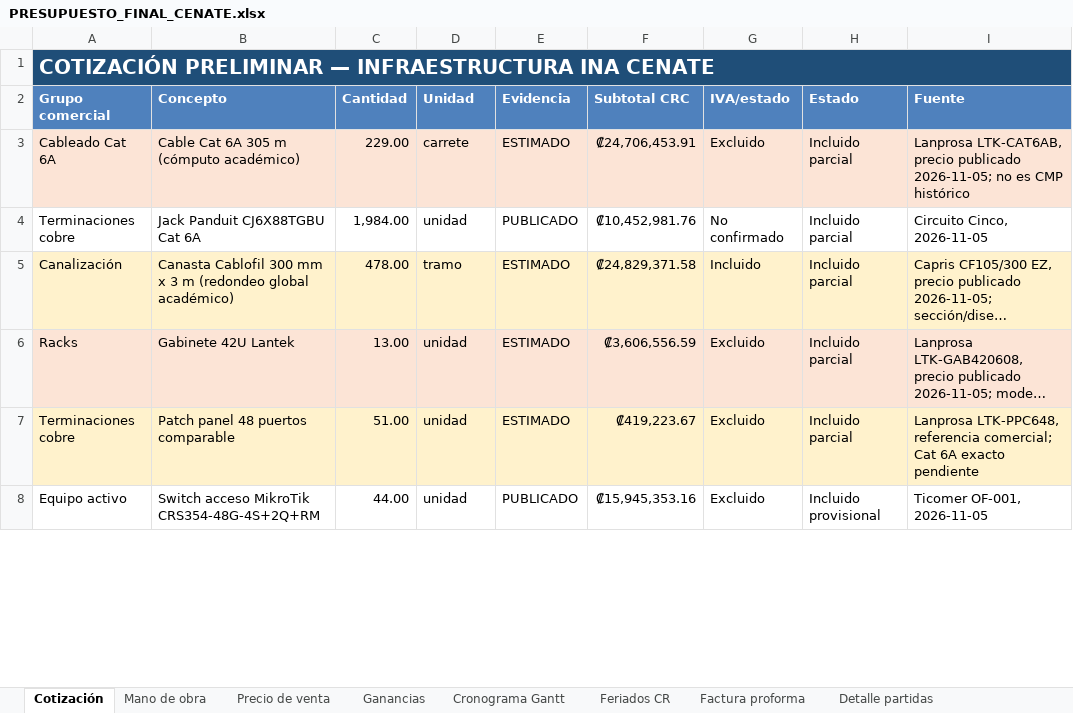
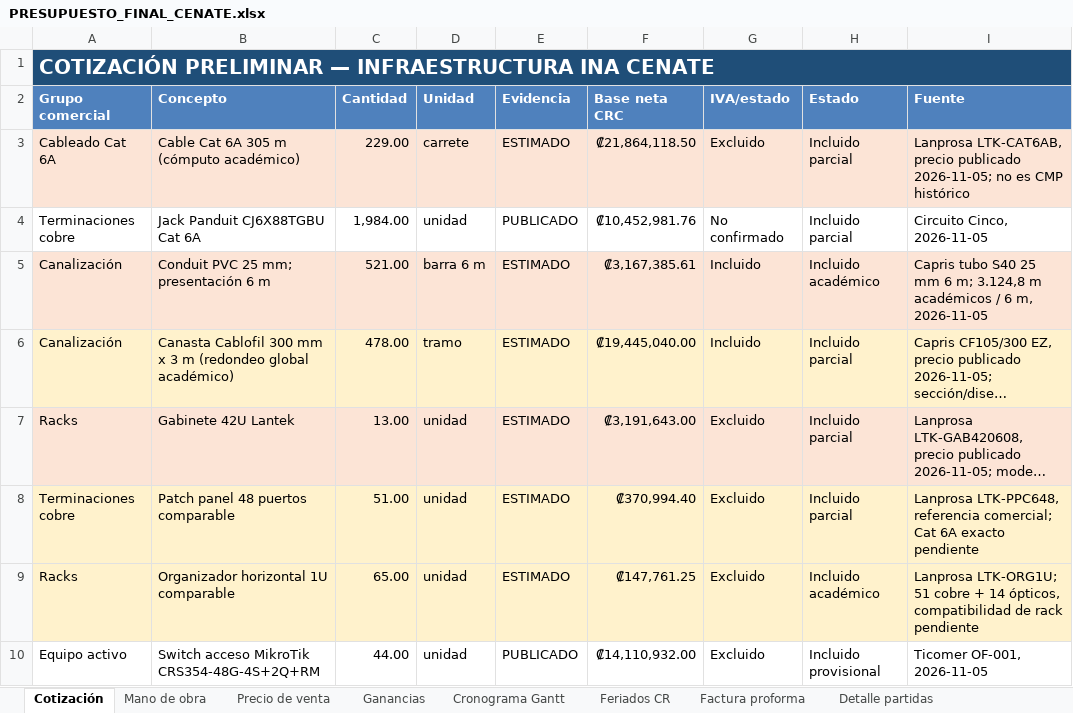
Before and after one commit to Mateo0098/INA_CABLEADO_ESTRUCTURADO_CENATE, an Excel workbook: 08_entrega/CIERRE_AC1_AC2_2026-11-05/PRESUPUESTO_FINAL_CENATE.xlsx, sheet Cotización, drawn as a sheet; only a part is shown; long unchanged cells end in …; values as stored, in another font and other column widths than the file's, no borders; addresses are those after the commit; the diff covers the shown part only; the diff names each change by its address in the sheet, - before the commit and + after, or states it on an @@ line.

```diff
--- a/08_entrega/CIERRE_AC1_AC2_2026-11-05/PRESUPUESTO_FINAL_CENATE.xlsx (sheet Cotización)
+++ b/08_entrega/CIERRE_AC1_AC2_2026-11-05/PRESUPUESTO_FINAL_CENATE.xlsx (sheet Cotización)
-F2: Subtotal CRC
+F2: Base neta CRC
-F3 (Base neta CRC): ₡24,706,453.91
+F3 (Base neta CRC): ₡21,864,118.50
+row 5: Canalización | Conduit PVC 25 mm; presentación 6 m | 521.00 | barra 6 m | ESTIMADO | ₡3,167,385.61 | Incluido | Incluido académico | Capris tubo S40 25 mm 6 m; 3.124,8 m académicos / 6 m, 2026-11-05
-F6 (Base neta CRC): ₡24,829,371.58
+F6 (Base neta CRC): ₡19,445,040.00
-F7 (Base neta CRC): ₡3,606,556.59
+F7 (Base neta CRC): ₡3,191,643.00
-F8 (Base neta CRC): ₡419,223.67
+F8 (Base neta CRC): ₡370,994.40
+row 9: Racks | Organizador horizontal 1U comparable | 65.00 | unidad | ESTIMADO | ₡147,761.25 | Excluido | Incluido académico | Lanprosa LTK-ORG1U; 51 cobre + 14 ópticos, compatibilidad de rack pendiente
-F10 (Base neta CRC): ₡15,945,353.16
+F10 (Base neta CRC): ₡14,110,932.00
```
Also changed, not shown: 2 added rows, 8 edited cells and cell formats elsewhere in this sheet, sheet Fuentes y precios, sheet Factura proforma, sheet Ganancias, sheet Precio de venta, 9 other files.
